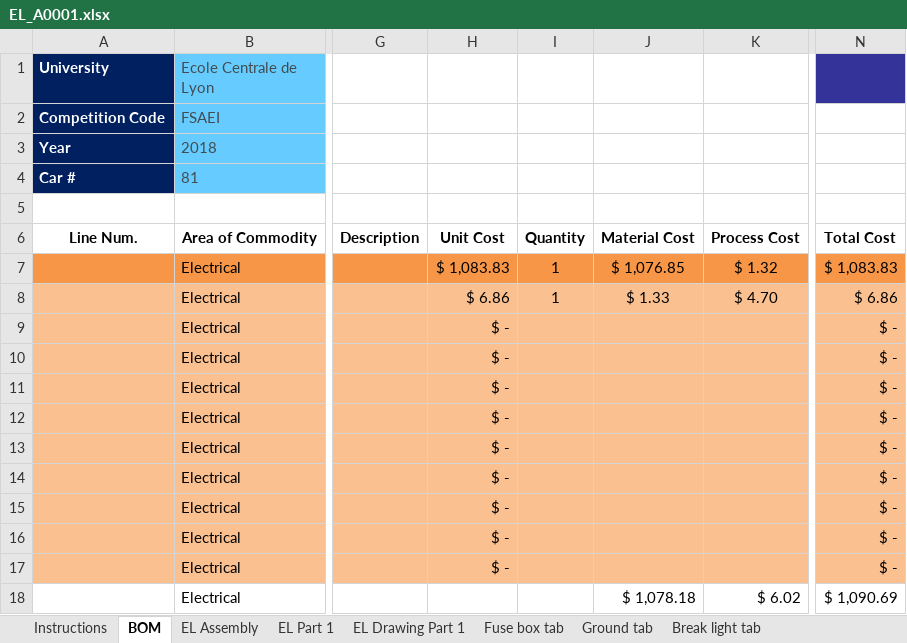
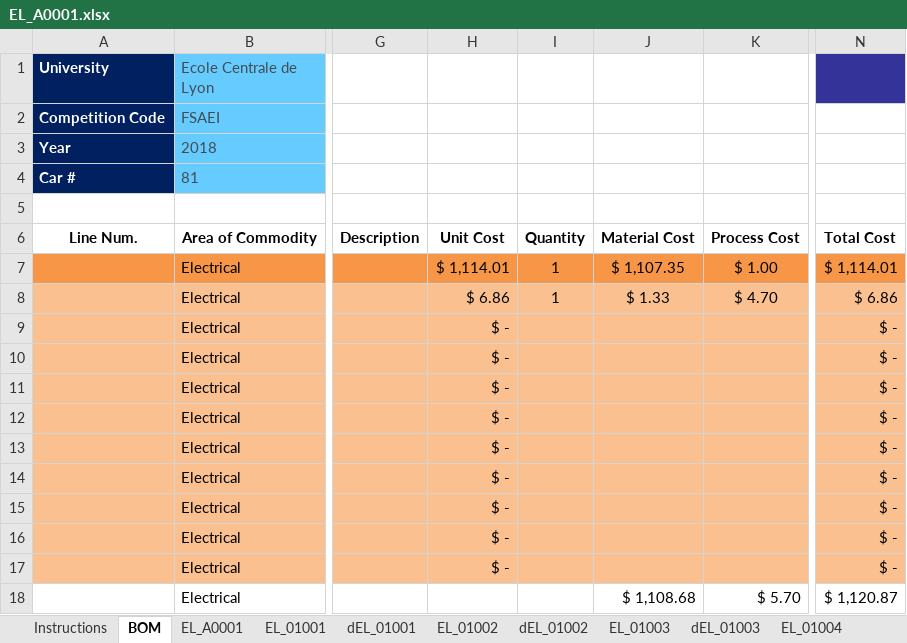
Before and after one commit to epsa-team/Vulcanix-v1.0, an Excel workbook: EL - Electrical/Cost/EL_A0001.xlsx, sheet BOM, drawn as a sheet; only a part is shown, gaps mark what is left out; values as stored, in another font and other column widths than the file's, no borders; the diff names each change by its address in the sheet, - before the commit and + after, or states it on an @@ line.

```diff
--- a/EL - Electrical/Cost/EL_A0001.xlsx (sheet BOM)
+++ b/EL - Electrical/Cost/EL_A0001.xlsx (sheet BOM)
-sheet tab: EL Assembly
+sheet tab: EL_A0001
-sheet tab: Fuse box tab
+sheet tab: EL_01002
-sheet tab: Ground tab
+sheet tab: dEL_01002
-sheet tab: Break light tab
+sheet tab: EL_01003
+sheet tab: EL_01001
+sheet tab: dEL_01001
+sheet tab: EL_01004
-H7: $ 1,083.83
+H7: $ 1,114.01
-J7: $ 1,076.85
+J7: $ 1,107.35
-K7: $ 1.32
+K7: $ 1.00
-N7: $ 1,083.83
+N7: $ 1,114.01
-J18: $ 1,078.18
+J18: $ 1,108.68
-K18: $ 6.02
+K18: $ 5.70
-N18: $ 1,090.69
+N18: $ 1,120.87
```
Also changed, not shown: sheet EL_A0001, sheet dEL_01002, sheet dEL_01003, sheet EL_01002, sheet EL_01003, other sheet tabs, formulas that keep their value, charts or pictures, EL - Electrical/Cost/template_cost_electrical_lecture_seule.xlsx, 2 other files.
